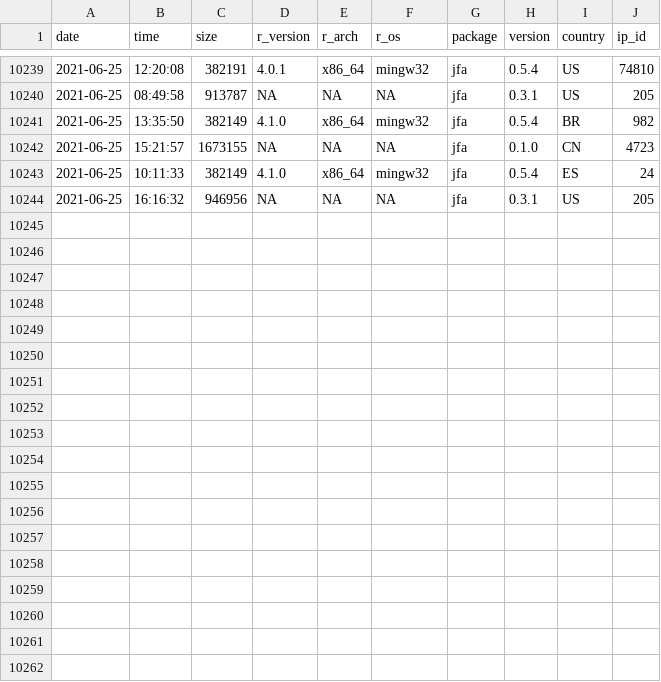
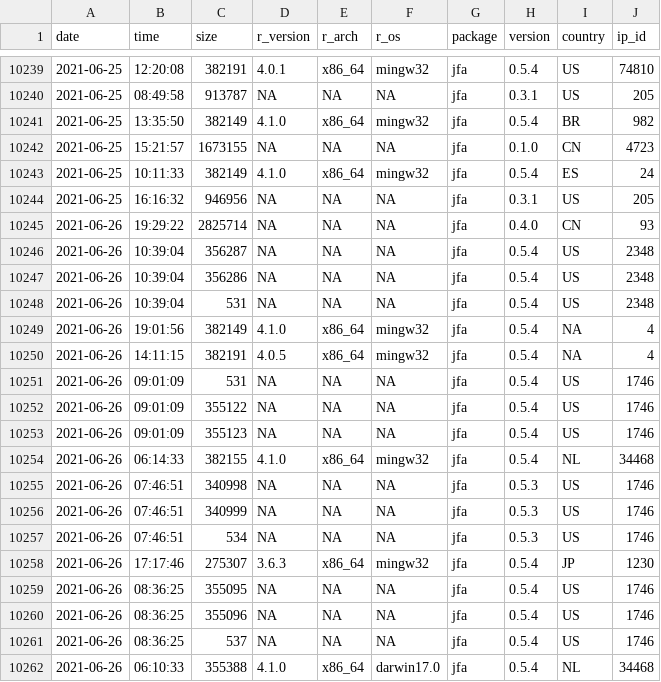
Before and after one commit to koenderks/jfa, a CSV file: man/figures/readme/worldmap/downloads.csv, drawn as a sheet; only a part is shown, gaps mark what is left out; the diff names each change by its address in the sheet, - before the commit and + after, or states it on an @@ line.

Commit message:
Package statistics update for 2021-06-28

```diff
--- a/man/figures/readme/worldmap/downloads.csv
+++ b/man/figures/readme/worldmap/downloads.csv
+row 10245: 2021-06-26 | 19:29:22 | 2825714 | NA | NA | NA | jfa | 0.4.0 | CN | 93
+row 10246: 2021-06-26 | 10:39:04 | 356287 | NA | NA | NA | jfa | 0.5.4 | US | 2348
+row 10247: 2021-06-26 | 10:39:04 | 356286 | NA | NA | NA | jfa | 0.5.4 | US | 2348
+row 10248: 2021-06-26 | 10:39:04 | 531 | NA | NA | NA | jfa | 0.5.4 | US | 2348
+row 10249: 2021-06-26 | 19:01:56 | 382149 | 4.1.0 | x86_64 | mingw32 | jfa | 0.5.4 | NA | 4
+row 10250: 2021-06-26 | 14:11:15 | 382191 | 4.0.5 | x86_64 | mingw32 | jfa | 0.5.4 | NA | 4
+row 10251: 2021-06-26 | 09:01:09 | 531 | NA | NA | NA | jfa | 0.5.4 | US | 1746
+row 10252: 2021-06-26 | 09:01:09 | 355122 | NA | NA | NA | jfa | 0.5.4 | US | 1746
+row 10253: 2021-06-26 | 09:01:09 | 355123 | NA | NA | NA | jfa | 0.5.4 | US | 1746
+row 10254: 2021-06-26 | 06:14:33 | 382155 | 4.1.0 | x86_64 | mingw32 | jfa | 0.5.4 | NL | 34468
+row 10255: 2021-06-26 | 07:46:51 | 340998 | NA | NA | NA | jfa | 0.5.3 | US | 1746
+row 10256: 2021-06-26 | 07:46:51 | 340999 | NA | NA | NA | jfa | 0.5.3 | US | 1746
+row 10257: 2021-06-26 | 07:46:51 | 534 | NA | NA | NA | jfa | 0.5.3 | US | 1746
+row 10258: 2021-06-26 | 17:17:46 | 275307 | 3.6.3 | x86_64 | mingw32 | jfa | 0.5.4 | JP | 1230
+row 10259: 2021-06-26 | 08:36:25 | 355095 | NA | NA | NA | jfa | 0.5.4 | US | 1746
+row 10260: 2021-06-26 | 08:36:25 | 355096 | NA | NA | NA | jfa | 0.5.4 | US | 1746
+row 10261: 2021-06-26 | 08:36:25 | 537 | NA | NA | NA | jfa | 0.5.4 | US | 1746
+row 10262: 2021-06-26 | 06:10:33 | 355388 | 4.1.0 | x86_64 | darwin17.0 | jfa | 0.5.4 | NL | 34468
```
Also changed, not shown: 2 other files.
